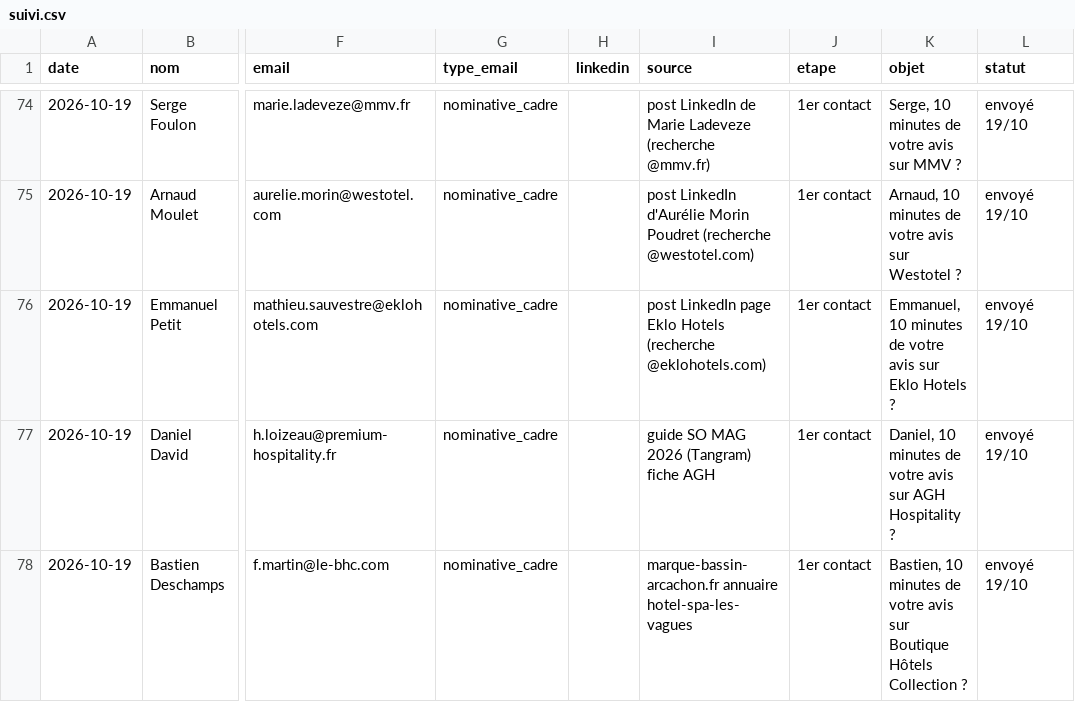
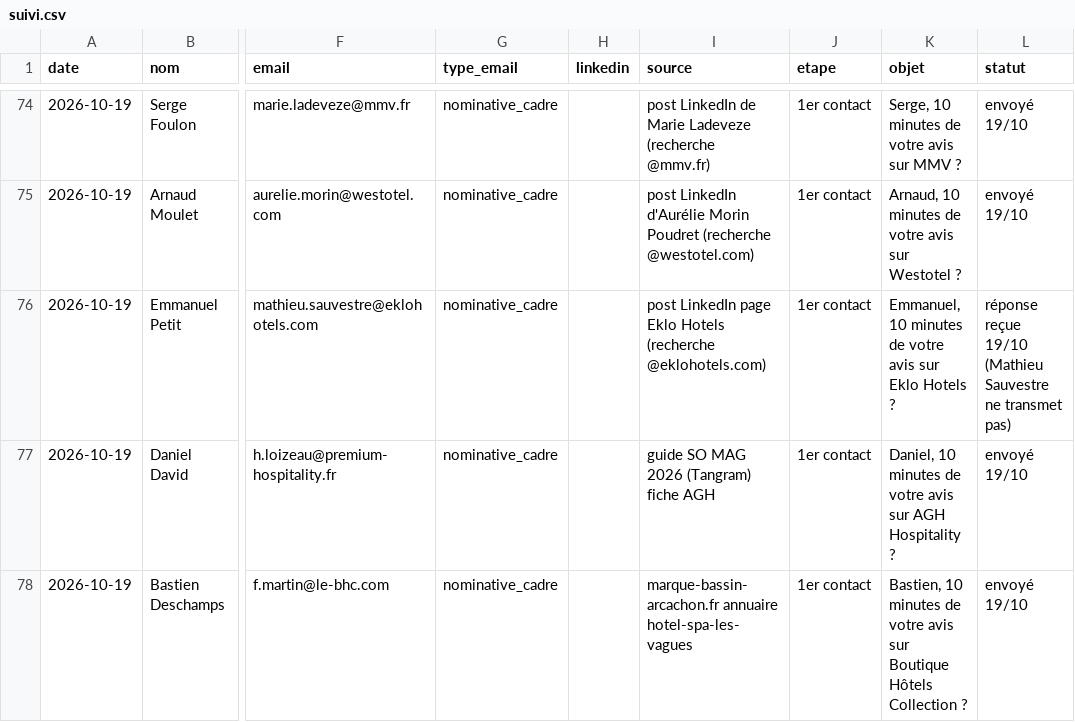
Before and after one commit to sofiane-agencybinari/reception-ai, a CSV file: prospection/suivi.csv, drawn as a sheet; only a part is shown, gaps mark what is left out; the diff names each change by its address in the sheet, - before the commit and + after, or states it on an @@ line.

```diff
--- a/prospection/suivi.csv
+++ b/prospection/suivi.csv
-L76 (statut): envoyé 19/10
+L76 (statut): réponse reçue 19/10 (Mathieu Sauvestre ne transmet pas)
```
